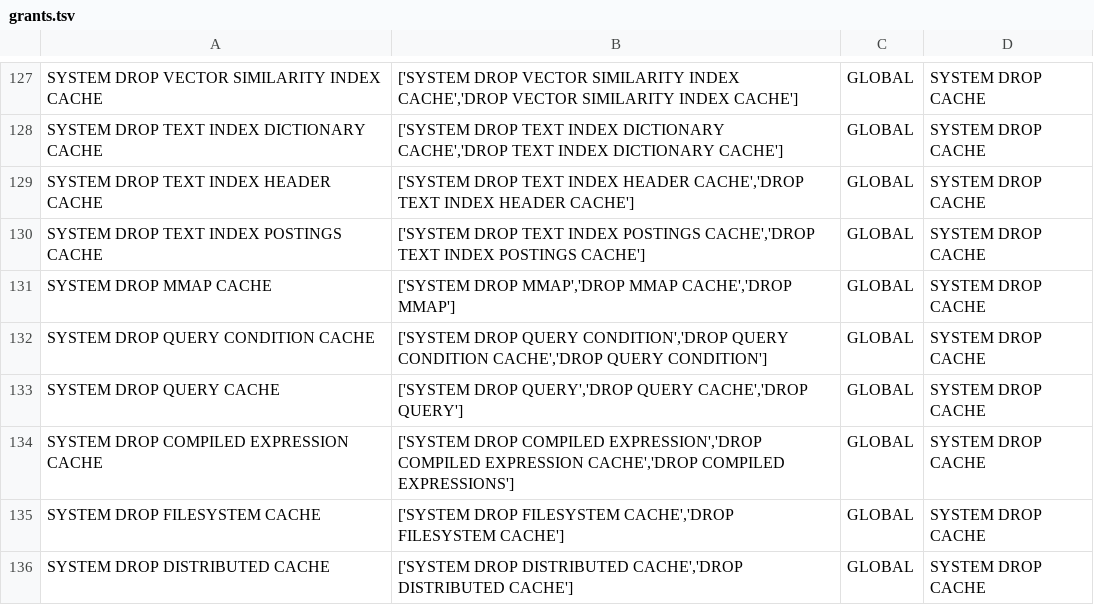
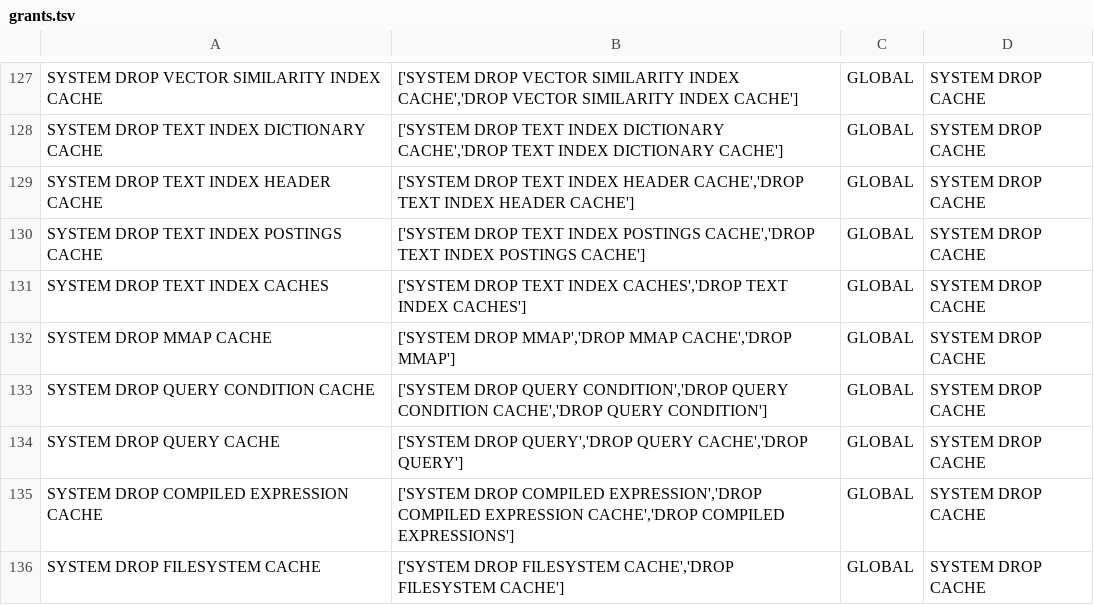
Before and after one commit to ClickHouse/terraform-provider-clickhousedbops, a TSV file: pkg/resource/grantprivilege/grants.tsv, drawn as a sheet; only a part is shown, gaps mark what is left out; the shorter side is filled out with more unchanged rows.

Commit message:
chore: update test queries from ClickHouse core code

```diff
--- a/pkg/resource/grantprivilege/grants.tsv
+++ b/pkg/resource/grantprivilege/grants.tsv
@@ -130,2 +130,3 @@ SYSTEM DROP TEXT INDEX HEADER CACHE	['SYSTEM DROP TEXT INDEX HEADER CACHE','DROP
 SYSTEM DROP TEXT INDEX POSTINGS CACHE	['SYSTEM DROP TEXT INDEX POSTINGS CACHE','DROP TEXT INDEX POSTINGS CACHE']	GLOBAL	SYSTEM DROP CACHE
+SYSTEM DROP TEXT INDEX CACHES	['SYSTEM DROP TEXT INDEX CACHES','DROP TEXT INDEX CACHES']	GLOBAL	SYSTEM DROP CACHE
 SYSTEM DROP MMAP CACHE	['SYSTEM DROP MMAP','DROP MMAP CACHE','DROP MMAP']	GLOBAL	SYSTEM DROP CACHE
```
